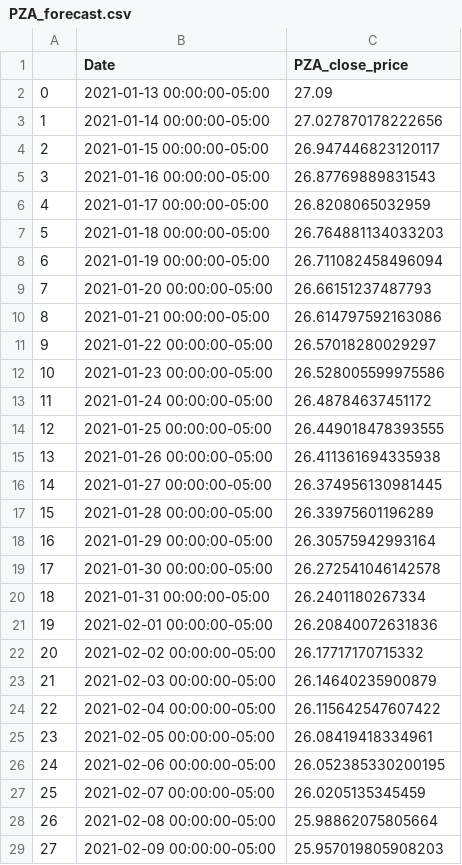
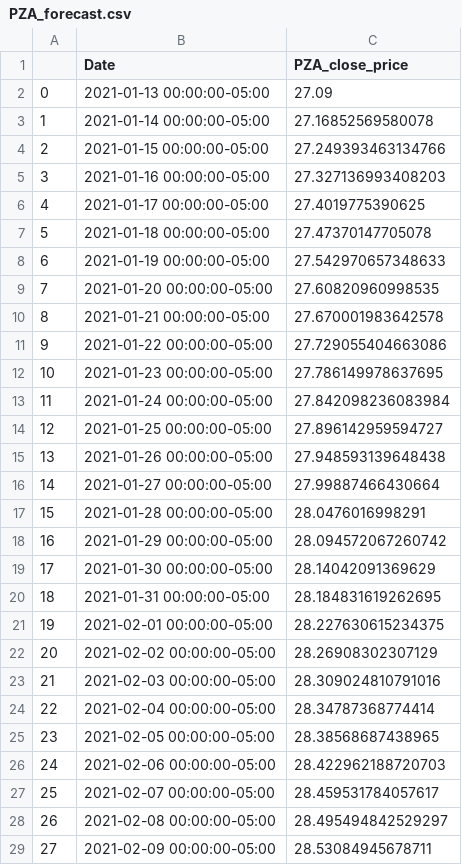
Before and after one commit to ummearusha/Insuring_Insurance_Payments, a CSV file: Resources/PZA_forecast.csv, drawn as a sheet; only a part is shown; the diff covers the shown part only.

```diff
--- a/Resources/PZA_forecast.csv
+++ b/Resources/PZA_forecast.csv
@@ -2,28 +2,28 @@
 0,2021-01-13 00:00:00-05:00,27.09
-1,2021-01-14 00:00:00-05:00,27.027870178222656
-2,2021-01-15 00:00:00-05:00,26.947446823120117
-3,2021-01-16 00:00:00-05:00,26.87769889831543
-4,2021-01-17 00:00:00-05:00,26.8208065032959
-5,2021-01-18 00:00:00-05:00,26.764881134033203
-6,2021-01-19 00:00:00-05:00,26.711082458496094
-7,2021-01-20 00:00:00-05:00,26.66151237487793
-8,2021-01-21 00:00:00-05:00,26.614797592163086
-9,2021-01-22 00:00:00-05:00,26.57018280029297
-10,2021-01-23 00:00:00-05:00,26.528005599975586
-11,2021-01-24 00:00:00-05:00,26.48784637451172
-12,2021-01-25 00:00:00-05:00,26.449018478393555
-13,2021-01-26 00:00:00-05:00,26.411361694335938
-14,2021-01-27 00:00:00-05:00,26.374956130981445
-15,2021-01-28 00:00:00-05:00,26.33975601196289
-16,2021-01-29 00:00:00-05:00,26.30575942993164
-17,2021-01-30 00:00:00-05:00,26.272541046142578
-18,2021-01-31 00:00:00-05:00,26.2401180267334
-19,2021-02-01 00:00:00-05:00,26.20840072631836
-20,2021-02-02 00:00:00-05:00,26.17717170715332
-21,2021-02-03 00:00:00-05:00,26.14640235900879
-22,2021-02-04 00:00:00-05:00,26.115642547607422
-23,2021-02-05 00:00:00-05:00,26.08419418334961
-24,2021-02-06 00:00:00-05:00,26.052385330200195
-25,2021-02-07 00:00:00-05:00,26.0205135345459
-26,2021-02-08 00:00:00-05:00,25.98862075805664
-27,2021-02-09 00:00:00-05:00,25.957019805908203
+1,2021-01-14 00:00:00-05:00,27.16852569580078
+2,2021-01-15 00:00:00-05:00,27.249393463134766
+3,2021-01-16 00:00:00-05:00,27.327136993408203
+4,2021-01-17 00:00:00-05:00,27.4019775390625
+5,2021-01-18 00:00:00-05:00,27.47370147705078
+6,2021-01-19 00:00:00-05:00,27.542970657348633
+7,2021-01-20 00:00:00-05:00,27.60820960998535
+8,2021-01-21 00:00:00-05:00,27.670001983642578
+9,2021-01-22 00:00:00-05:00,27.729055404663086
+10,2021-01-23 00:00:00-05:00,27.786149978637695
+11,2021-01-24 00:00:00-05:00,27.842098236083984
+12,2021-01-25 00:00:00-05:00,27.896142959594727
+13,2021-01-26 00:00:00-05:00,27.948593139648438
+14,2021-01-27 00:00:00-05:00,27.99887466430664
+15,2021-01-28 00:00:00-05:00,28.0476016998291
+16,2021-01-29 00:00:00-05:00,28.094572067260742
+17,2021-01-30 00:00:00-05:00,28.14042091369629
+18,2021-01-31 00:00:00-05:00,28.184831619262695
+19,2021-02-01 00:00:00-05:00,28.227630615234375
+20,2021-02-02 00:00:00-05:00,28.26908302307129
+21,2021-02-03 00:00:00-05:00,28.309024810791016
+22,2021-02-04 00:00:00-05:00,28.34787368774414
+23,2021-02-05 00:00:00-05:00,28.38568687438965
+24,2021-02-06 00:00:00-05:00,28.422962188720703
+25,2021-02-07 00:00:00-05:00,28.459531784057617
+26,2021-02-08 00:00:00-05:00,28.495494842529297
+27,2021-02-09 00:00:00-05:00,28.53084945678711
```
Also changed, not shown: 63 edited cells elsewhere in this file, Resources/forecast_prices.csv, 1 other file.
